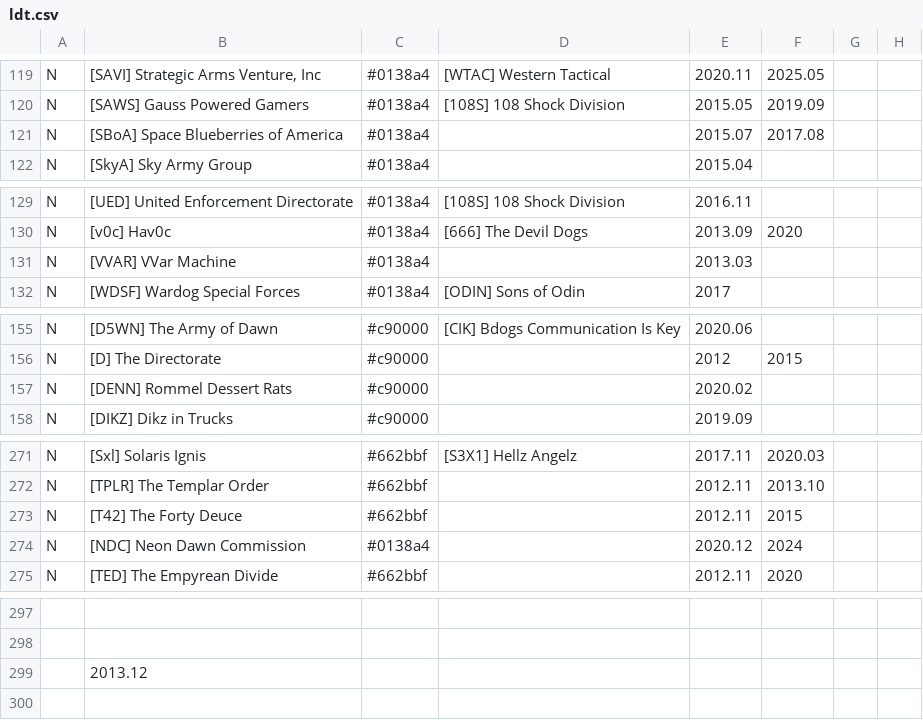
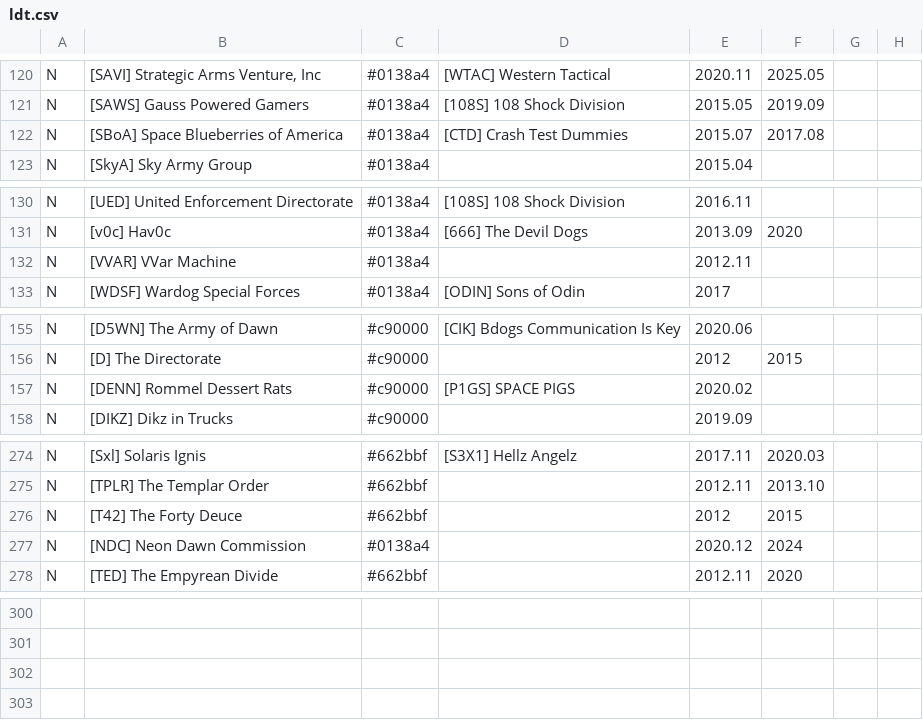
Before and after one commit to snappyapple632/ConneryFamilyHistory, a CSV file: ldt.csv, drawn as a sheet; only a part is shown, gaps mark what is left out; addresses are those after the commit; the diff covers the shown part only; the diff names each change by its address in the sheet, - before the commit and + after, or states it on an @@ line.

```diff
--- a/ldt.csv
+++ b/ldt.csv
-D122: (empty)
+D122: [CTD] Crash Test Dummies
-E132: 2013.03
+E132: 2012.11
-D157: (empty)
+D157: [P1GS] SPACE PIGS
-E276: 2012.11
+E276: 2012
-B302: 2013.12
+B302: (empty)
```
Also changed, not shown: 11 added rows, 2 removed rows, 8 moved rows and 16 edited cells elsewhere in this file.
